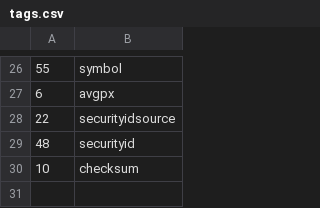
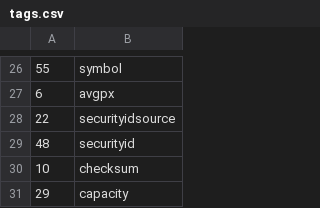
Before and after one commit to przemekNachel/xmlfilter, a CSV file: tags.csv, drawn as a sheet; only a part is shown, gaps mark what is left out; the diff names each change by its address in the sheet, - before the commit and + after, or states it on an @@ line.

```diff
--- a/tags.csv
+++ b/tags.csv
+row 31: 29 | capacity
```
Also changed, not shown: 2 other files.
